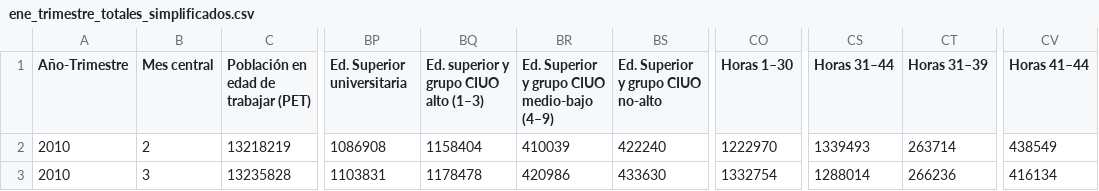
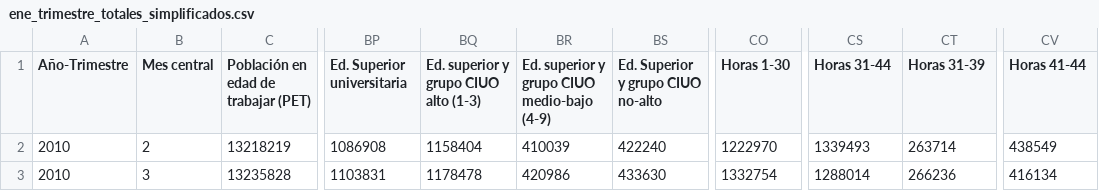
Before and after one commit to elaval/datos-empleo-chile, a CSV file: data/processed/agregados/integrado/ene_trimestre_totales_simplificados.csv, drawn as a sheet; only a part is shown, gaps mark what is left out; the diff names each change by its address in the sheet, - before the commit and + after, or states it on an @@ line.

```diff
--- a/data/processed/agregados/integrado/ene_trimestre_totales_simplificados.csv
+++ b/data/processed/agregados/integrado/ene_trimestre_totales_simplificados.csv
-BQ1: Ed. superior y grupo CIUO alto (1–3)
+BQ1: Ed. superior y grupo CIUO alto (1-3)
-BR1: Ed. Superior y grupo CIUO medio-bajo (4–9)
+BR1: Ed. superior y grupo CIUO medio-bajo (4-9)
-CO1: Horas 1–30
+CO1: Horas 1-30
-CS1: Horas 31–44
+CS1: Horas 31-44
-CT1: Horas 31–39
+CT1: Horas 31-39
-CV1: Horas 41–44
+CV1: Horas 41-44
```
Also changed, not shown: 2 other files.
